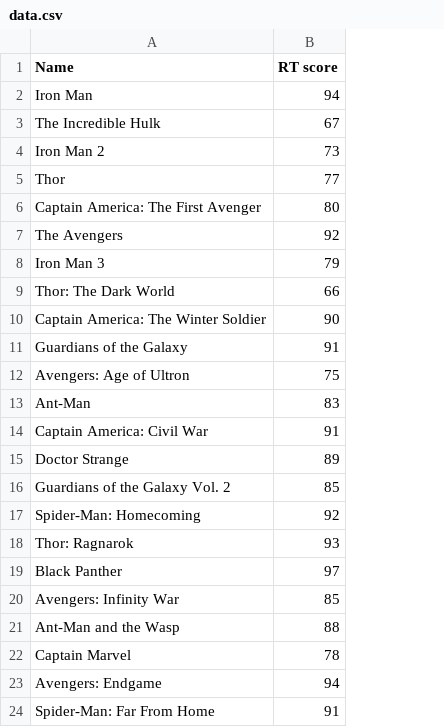
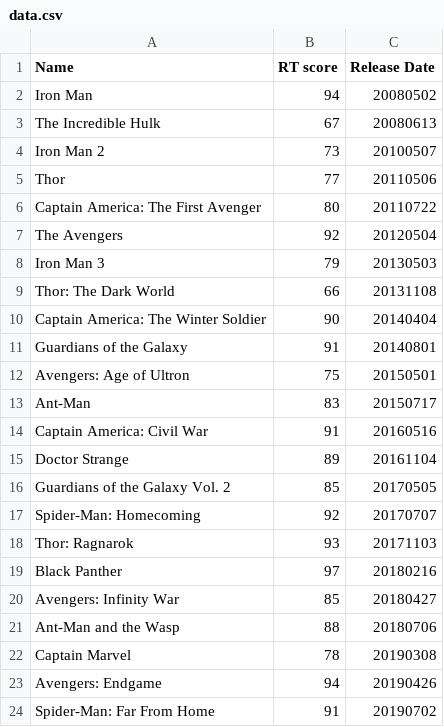
Before and after one commit to WilliamLocatelli/mcu-expert, a CSV file: Data/data.csv, drawn as a sheet; the diff names each change by its address in the sheet, - before the commit and + after, or states it on an @@ line.

Commit message:
Most Recent now actually looks at release dates

```diff
--- a/Data/data.csv
+++ b/Data/data.csv
+column C (Release Date), rows 2-24: 20080502 | 20080613 | 20100507 | 20110506 | 20110722 | 20120504 | 20130503 | 20131108 | 20140404 | 20140801 | 20150501 | 20150717 | 20160516 | 20161104 | 20170505 | 20170707 | 20171103 | 20180216 | 20180427 | 20180706 | 20190308 | 20190426 | 20190702
```
Also changed, not shown: 2 other files.
